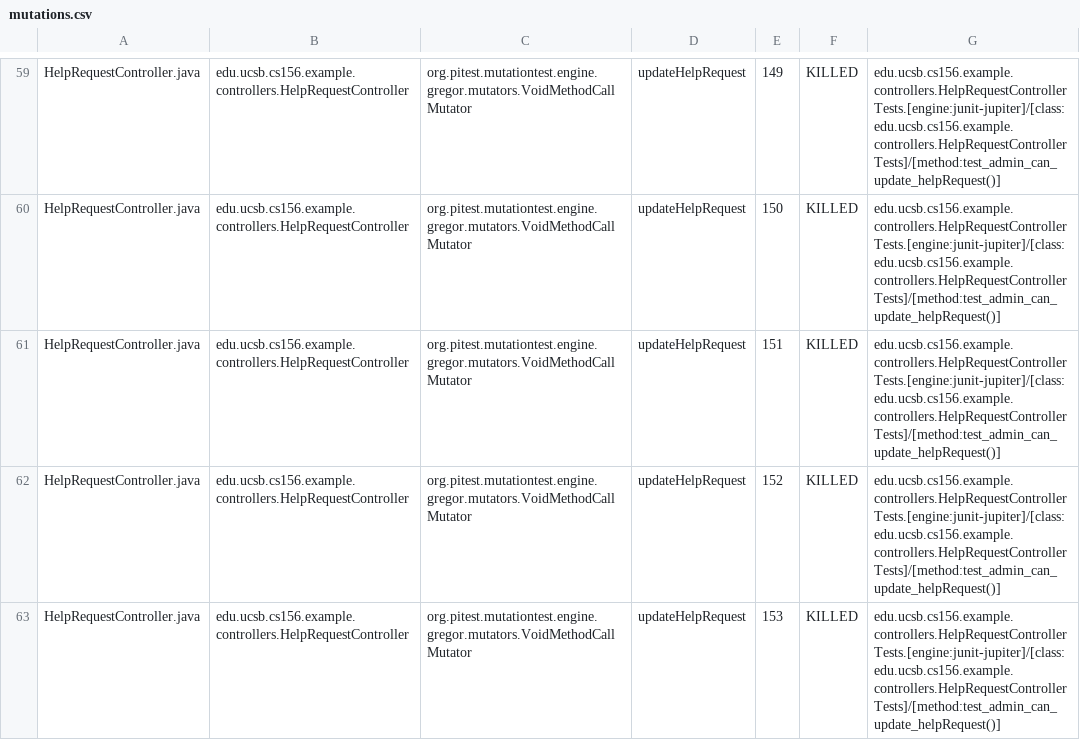
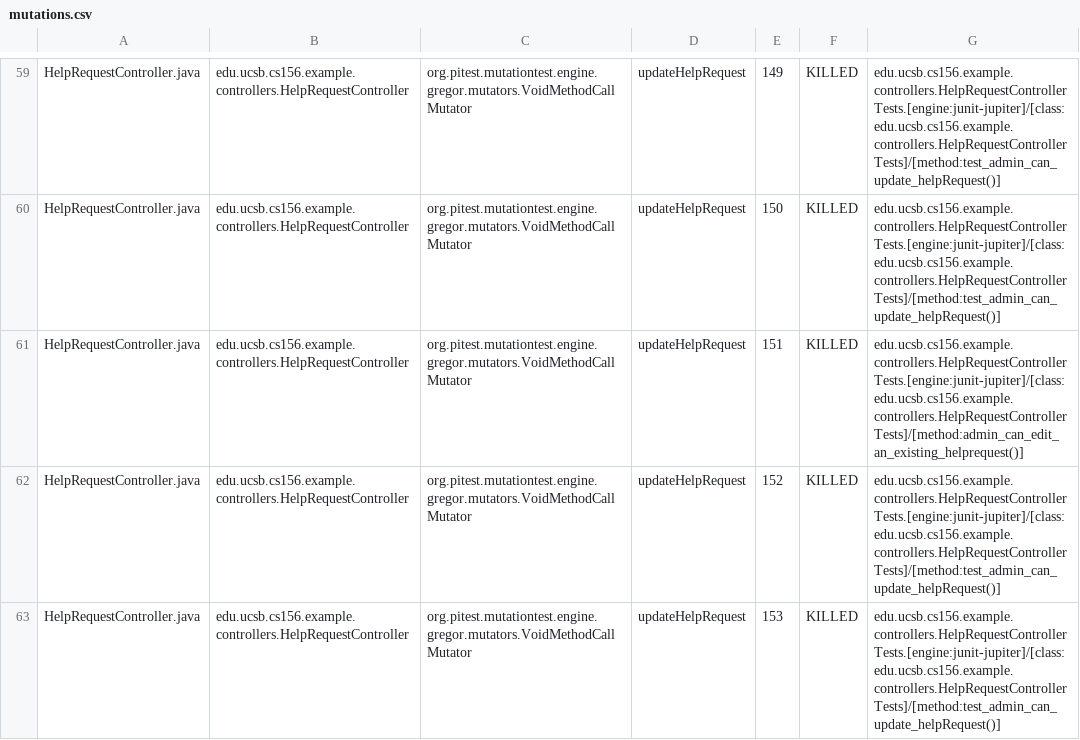
Before and after one commit to ucsb-cs156-s25/team02-s25-13, a CSV file: pitest/mutations.csv, drawn as a sheet; only a part is shown, gaps mark what is left out; the diff covers the shown part only.

Commit message:
Deploying to gh-pages from @ ucsb-cs156-s25/team02-s25-13@1d2af93752066523e5c7f5dabb2dac372c1e888e 🚀

```diff
--- a/pitest/mutations.csv
+++ b/pitest/mutations.csv
@@ -60,3 +60,3 @@ HelpRequestController.java,edu.ucsb.cs156.example.controllers.HelpRequestControl
 HelpRequestController.java,edu.ucsb.cs156.example.controllers.HelpRequestController,org.pitest.mutationtest.engine.gregor.mutators.VoidMethodCallMutator,updateHelpRequest,150,KILLED,edu.ucsb.cs156.example.controllers.HelpRequestControllerTests.[engine:junit-jupiter]/[class:edu.ucsb.cs156.example.controllers.HelpRequestControllerTests]/[method:test_admin_can_update_helpRequest()]
-HelpRequestController.java,edu.ucsb.cs156.example.controllers.HelpRequestController,org.pitest.mutationtest.engine.gregor.mutators.VoidMethodCallMutator,updateHelpRequest,151,KILLED,edu.ucsb.cs156.example.controllers.HelpRequestControllerTests.[engine:junit-jupiter]/[class:edu.ucsb.cs156.example.controllers.HelpRequestControllerTests]/[method:test_admin_can_update_helpRequest()]
+HelpRequestController.java,edu.ucsb.cs156.example.controllers.HelpRequestController,org.pitest.mutationtest.engine.gregor.mutators.VoidMethodCallMutator,updateHelpRequest,151,KILLED,edu.ucsb.cs156.example.controllers.HelpRequestControllerTests.[engine:junit-jupiter]/[class:edu.ucsb.cs156.example.controllers.HelpRequestControllerTests]/[method:admin_can_edit_an_existing_helprequest()]
 HelpRequestController.java,edu.ucsb.cs156.example.controllers.HelpRequestController,org.pitest.mutationtest.engine.gregor.mutators.VoidMethodCallMutator,updateHelpRequest,152,KILLED,edu.ucsb.cs156.example.controllers.HelpRequestControllerTests.[engine:junit-jupiter]/[class:edu.ucsb.cs156.example.controllers.HelpRequestControllerTests]/[method:test_admin_can_update_helpRequest()]
```
Also changed, not shown: 3 edited cells elsewhere in this file, 21 other files.
